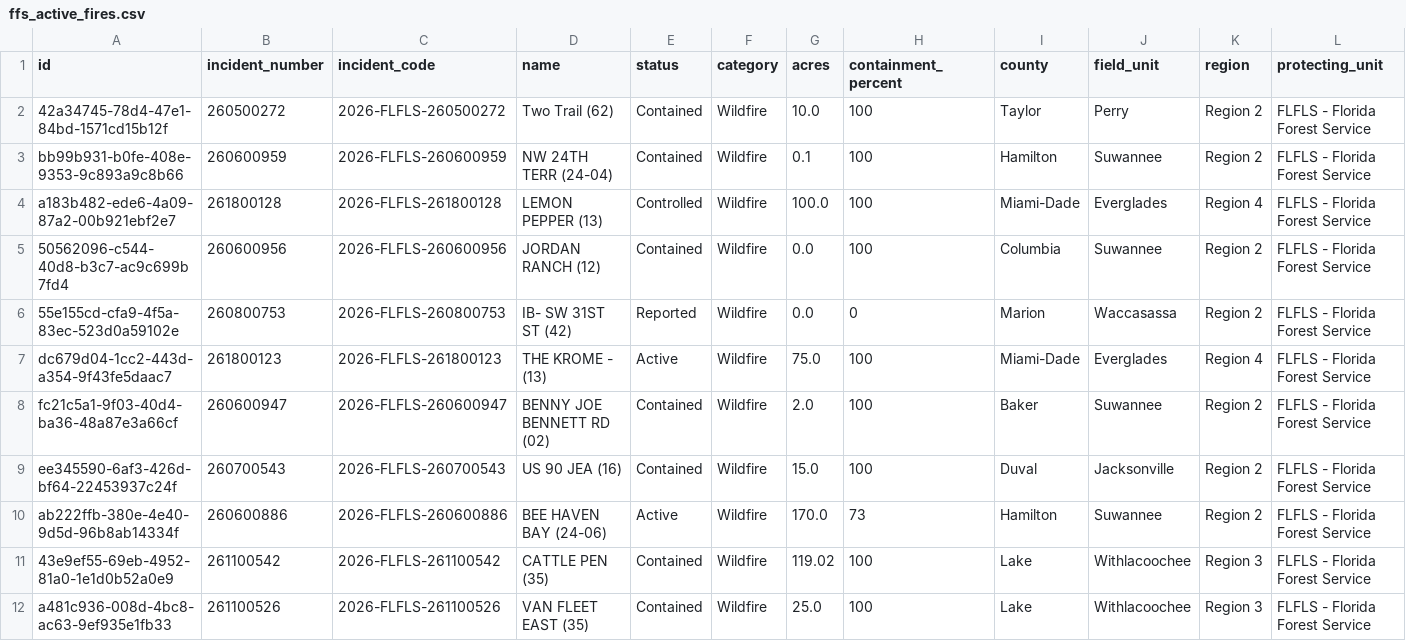
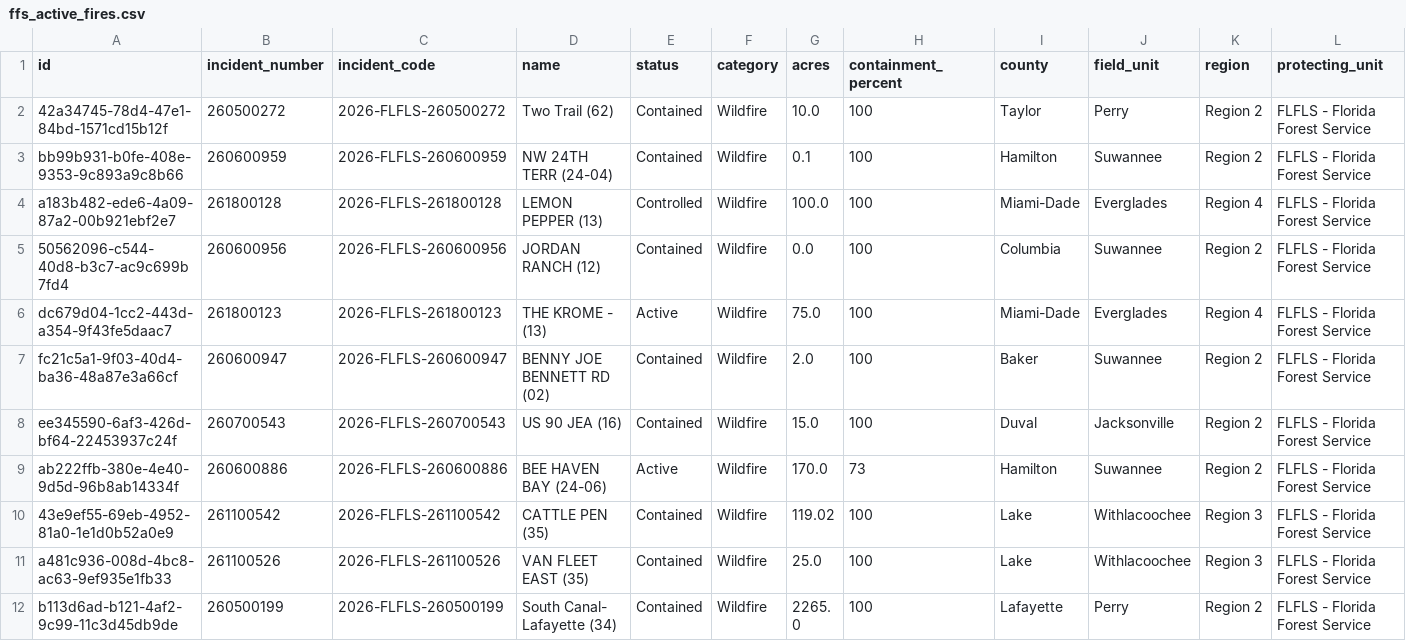
Before and after one commit to SunSentinel/wildfire-tracking-map, a CSV file: ffs_active_fires.csv, drawn as a sheet; only a part is shown; the shorter side is filled out with more unchanged rows; rows hold the shown columns only; the diff names each change by its address in the sheet, - before the commit and + after, or states it on an @@ line.

```diff
--- a/ffs_active_fires.csv
+++ b/ffs_active_fires.csv
-row 6: 55e155cd-cfa9-4f5a-83ec-523d0a59102e | 260800753 | 2026-FLFLS-260800753 | IB- SW 31ST ST (42) | Reported | Wildfire | 0.0 | 0 | Marion | Waccasassa | Region 2 | FLFLS - Florida Forest Service
```
Also changed, not shown: 2 other files.
